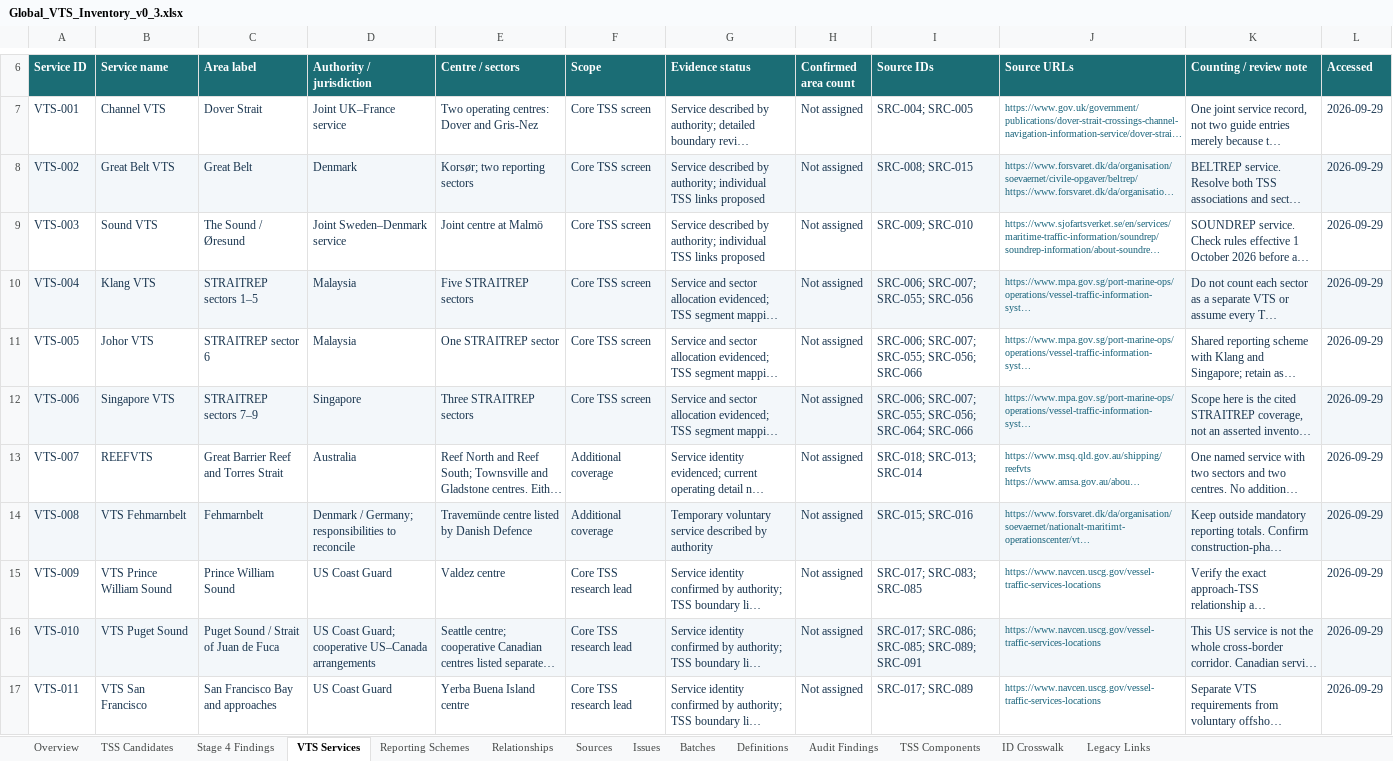
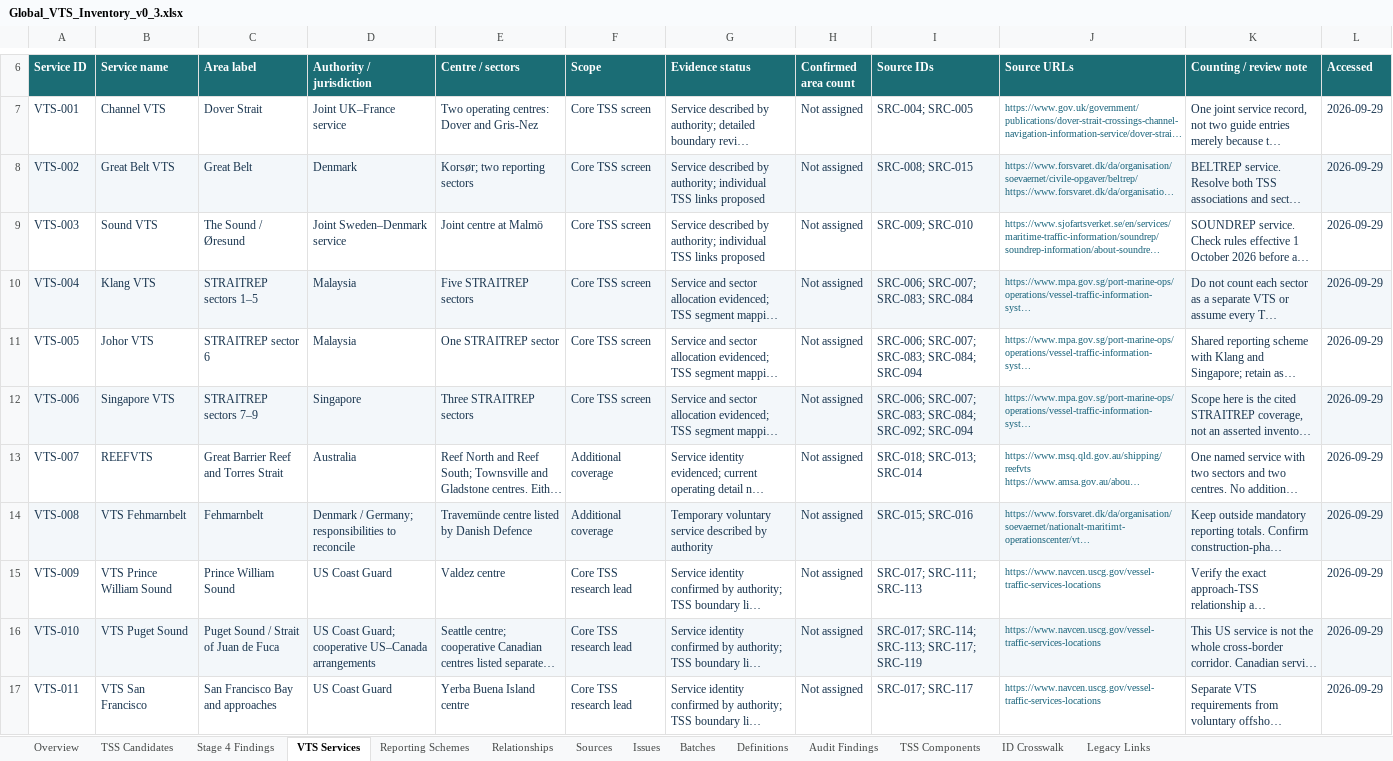
Before and after one commit to GerardP515/Global-VTS, an Excel workbook: data/current/Global_VTS_Inventory_v0_3.xlsx, sheet VTS Services, drawn as a sheet; only a part is shown, gaps mark what is left out; long unchanged cells end in …; values as stored, in another font and other column widths than the file's, no borders; table styles not drawn; the diff covers the shown part only; the diff names each change by its address in the sheet, - before the commit and + after, or states it on an @@ line.

```diff
--- a/data/current/Global_VTS_Inventory_v0_3.xlsx (sheet VTS Services)
+++ b/data/current/Global_VTS_Inventory_v0_3.xlsx (sheet VTS Services)
-I10 (Source IDs): SRC-006; SRC-007; SRC-055; SRC-056
+I10 (Source IDs): SRC-006; SRC-007; SRC-083; SRC-084
-I11 (Source IDs): SRC-006; SRC-007; SRC-055; SRC-056; SRC-066
+I11 (Source IDs): SRC-006; SRC-007; SRC-083; SRC-084; SRC-094
-I12 (Source IDs): SRC-006; SRC-007; SRC-055; SRC-056; SRC-064; SRC-066
+I12 (Source IDs): SRC-006; SRC-007; SRC-083; SRC-084; SRC-092; SRC-094
-I15 (Source IDs): SRC-017; SRC-083; SRC-085
+I15 (Source IDs): SRC-017; SRC-111; SRC-113
-I16 (Source IDs): SRC-017; SRC-086; SRC-085; SRC-089; SRC-091
+I16 (Source IDs): SRC-017; SRC-114; SRC-113; SRC-117; SRC-119
-I17 (Source IDs): SRC-017; SRC-089
+I17 (Source IDs): SRC-017; SRC-117
```
Also changed, not shown: 9 added rows and 136 edited cells elsewhere in this sheet, sheet Relationships, sheet Sources, sheet Stage 4 Findings, sheet TSS Candidates, sheet TSS Components, sheet Reporting Schemes, 3 more sheets, 10 other files.
